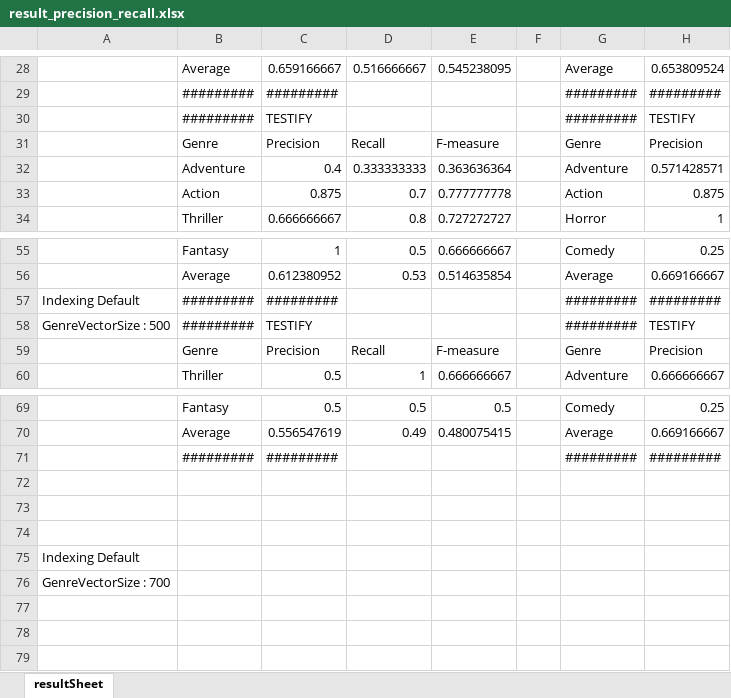
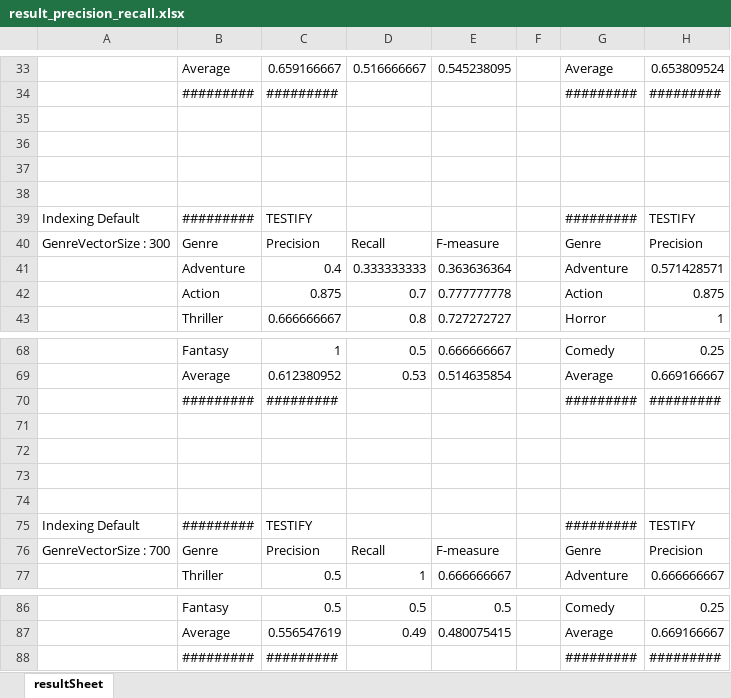
Before and after one commit to jesnk/nlp_t2m, an Excel workbook: result_precision_recall.xlsx, sheet resultSheet, drawn as a sheet; only a part is shown, gaps mark what is left out; values as stored, in another font and other column widths than the file's, no cell formats; charts and pictures not drawn; removed rows and columns are numbered as before the commit, all else as after; rows hold the shown columns only; the diff covers the shown part only; the diff names each change by its address in the sheet, - before the commit and + after, or states it on an @@ line.

```diff
--- a/result_precision_recall.xlsx (sheet resultSheet)
+++ b/result_precision_recall.xlsx (sheet resultSheet)
+row 35: (empty)
+row 36: (empty)
+row 37: (empty)
+row 38: (empty)
-A39: (empty)
+A39: Indexing Default
-A40: (empty)
+A40: GenreVectorSize : 300
-A70: Indexing Default
+A70: (empty)
+row 71: (empty)
+row 72: (empty)
+row 73: (empty)
+row 74: (empty)
-A75: GenreVectorSize : 500
+A75: Indexing Default
-A76: (empty)
+A76: GenreVectorSize : 700
-row 72: (empty)
-row 73: (empty)
-row 74: (empty)
-row 75: Indexing Default
-row 76: GenreVectorSize : 700
```
Also changed, not shown: 9 added rows and 8 edited cells elsewhere in this sheet, cell formats, result_hammingloss.xlsx, result_rprecision.xlsx, 1 other file.
